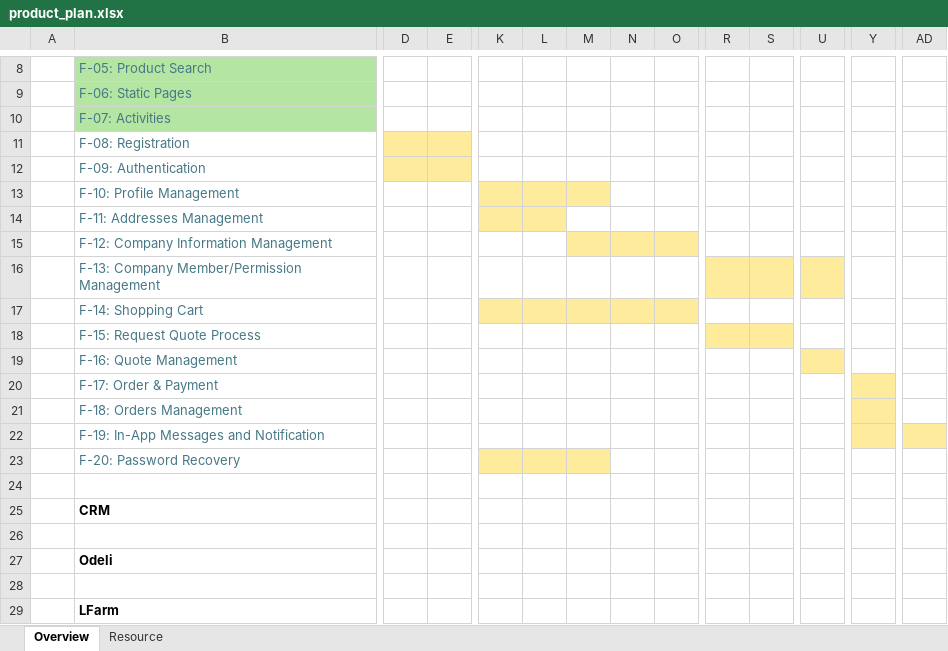
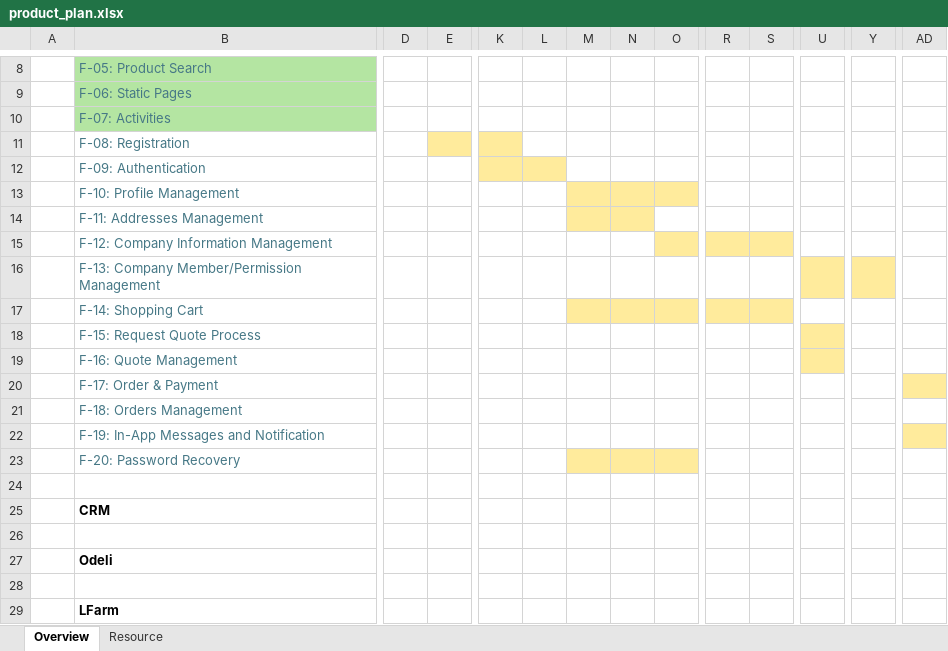
Before and after one commit to b-platform-vn/docs--business-requirements, an Excel workbook: products/product_plan.xlsx, sheet Overview, drawn as a sheet; only a part is shown, gaps mark what is left out; values as stored, in another font and other column widths than the file's, no borders; conditional formats not drawn; the diff covers the shown part only; the diff names each change by its address in the sheet, - before the commit and + after, or states it on an @@ line.

Commit message:
Update product plan spreadsheet

```diff
--- a/products/product_plan.xlsx (sheet Overview)
+++ b/products/product_plan.xlsx (sheet Overview)
-D11 fill: #FFEB9C
+D11 fill: none
-K11 fill: none
+K11 fill: #FFEB9C
-D12:E12 fill: #FFEB9C
+D12:E12 fill: none
-K12:L12 fill: none
+K12:L12 fill: #FFEB9C
-K13:L14 fill: #FFEB9C
+K13:L14 fill: none
-N13:O13 fill: none
+N13:O13 fill: #FFEB9C
-M14:N14 fill: none
+M14:N14 fill: #FFEB9C
-M15:N15 fill: #FFEB9C
+M15:N15 fill: none
-R15:S15 fill: none
+R15:S15 fill: #FFEB9C
-R16:S16 fill: #FFEB9C
+R16:S16 fill: none
-Y16 fill: none
+Y16 fill: #FFEB9C
-K17:L17 fill: #FFEB9C
+K17:L17 fill: none
-R17:S17 fill: none
+R17:S17 fill: #FFEB9C
-R18:S18 fill: #FFEB9C
+R18:S18 fill: none
-U18 fill: none
+U18 fill: #FFEB9C
-Y20:Y22 fill: #FFEB9C
+Y20:Y22 fill: none
-AD20 fill: none
+AD20 fill: #FFEB9C
-K23:L23 fill: #FFEB9C
+K23:L23 fill: none
-N23:O23 fill: none
+N23:O23 fill: #FFEB9C
```
Also changed, not shown: cell formats elsewhere in this sheet, sheet Resource.
